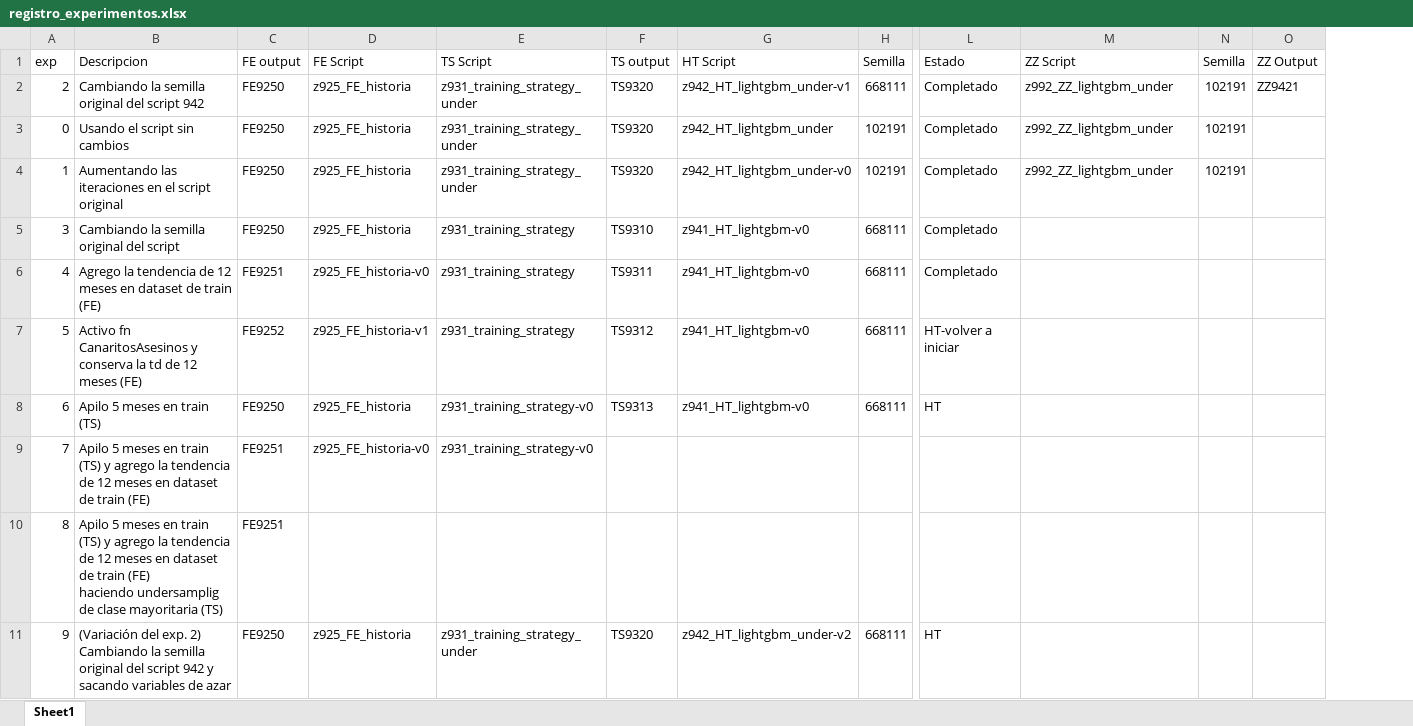
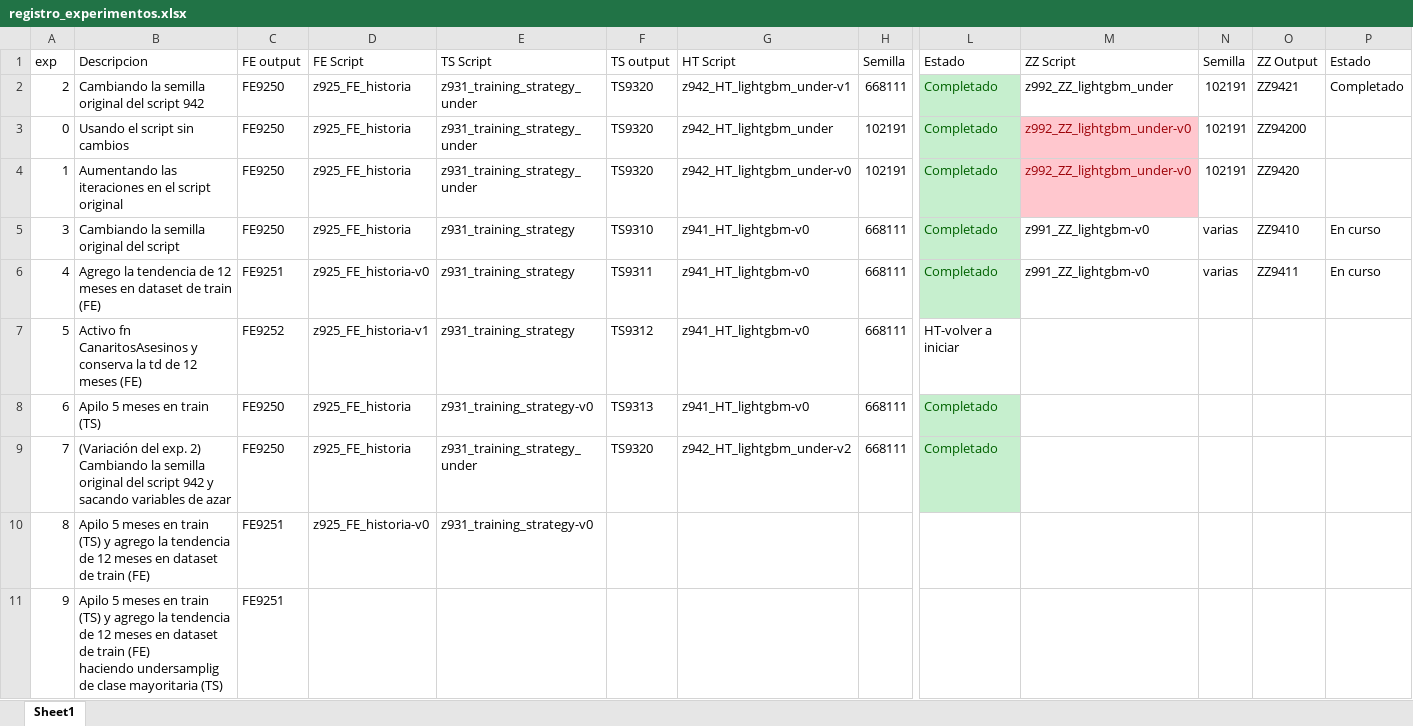
Before and after one commit to picassojp/labo, an Excel workbook: Competencia_3/registro_experimentos.xlsx, sheet Sheet1, drawn as a sheet; only a part is shown, gaps mark what is left out; values as stored, in another font and other column widths than the file's, no borders; ↵ is a line break in a cell; the diff covers the shown part only; the diff names each change by its address in the sheet, - before the commit and + after, or states it on an @@ line.

Commit message:
agrego semillas z992

```diff
--- a/Competencia_3/registro_experimentos.xlsx (sheet Sheet1)
+++ b/Competencia_3/registro_experimentos.xlsx (sheet Sheet1)
+column P (Estado), rows 2-6: Completado |  |  | En curso | En curso
@@ L2:L6 fill: none → #C6EFCE, text colour: black → #006100 @@
-M3:M4 (ZZ Script): z992_ZZ_lightgbm_under
+M3:M4 (ZZ Script): z992_ZZ_lightgbm_under-v0
@@ M3:M4 fill: none → #FFC7CE, text colour: black → #9C0006 @@
-O3 (ZZ Output): (empty)
+O3 (ZZ Output): ZZ94200
-O4 (ZZ Output): (empty)
+O4 (ZZ Output): ZZ9420
-M5:M6 (ZZ Script): (empty)
+M5:M6 (ZZ Script): z991_ZZ_lightgbm-v0
-N5:N6 (Semilla): (empty)
+N5:N6 (Semilla): varias
-O5 (ZZ Output): (empty)
+O5 (ZZ Output): ZZ9410
-O6 (ZZ Output): (empty)
+O6 (ZZ Output): ZZ9411
-L8 (Estado): HT
+L8 (Estado): Completado
-L8:L9 fill: none
+L8:L9 fill: #C6EFCE
-L8 text colour: black
+L8 text colour: #006100
-B9 (Descripcion): Apilo 5 meses en train (TS) y agrego la tendencia de 12 meses en dataset de train (FE)
+B9 (Descripcion): (Variación del exp. 2) Cambiando la semilla original del script 942 y sacando variables de azar
-C9 (FE output): FE9251
+C9 (FE output): FE9250
-D9 (FE Script): z925_FE_historia-v0
+D9 (FE Script): z925_FE_historia
-E9 (TS Script): z931_training_strategy-v0
+E9 (TS Script): z931_training_strategy_under
-F9 (TS output): (empty)
+F9 (TS output): TS9320
-G9 (HT Script): (empty)
+G9 (HT Script): z942_HT_lightgbm_under-v2
-H9 (Semilla): (empty)
+H9 (Semilla): 668111
-L9 (Estado): (empty)
+L9 (Estado): Completado
-B10 (Descripcion): …train (FE) ↵ haciendo undersamplig de clase mayoritaria (TS)
+B10 (Descripcion): …train (FE)
-D10 (FE Script): (empty)
+D10 (FE Script): z925_FE_historia-v0
-E10 (TS Script): (empty)
+E10 (TS Script): z931_training_strategy-v0
-B11 (Descripcion): (Variación del exp. 2) Cambiando la semilla original del script 942 y sacando variables de azar
+B11 (Descripcion): Apilo 5 meses en train (TS) y agrego la tendencia de 12 meses en dataset de train (FE) ↵ haciendo undersamplig de clase mayoritaria (TS)
-C11 (FE output): FE9250
+C11 (FE output): FE9251
-D11 (FE Script): z925_FE_historia
+D11 (FE Script): (empty)
-E11 (TS Script): z931_training_strategy_under
+E11 (TS Script): (empty)
-F11 (TS output): TS9320
+F11 (TS output): (empty)
-G11 (HT Script): z942_HT_lightgbm_under-v2
+G11 (HT Script): (empty)
-H11 (Semilla): 668111
+H11 (Semilla): (empty)
-L11 (Estado): HT
+L11 (Estado): (empty)
```
Also changed, not shown: 4 edited cells elsewhere in this sheet, 1 other file.
